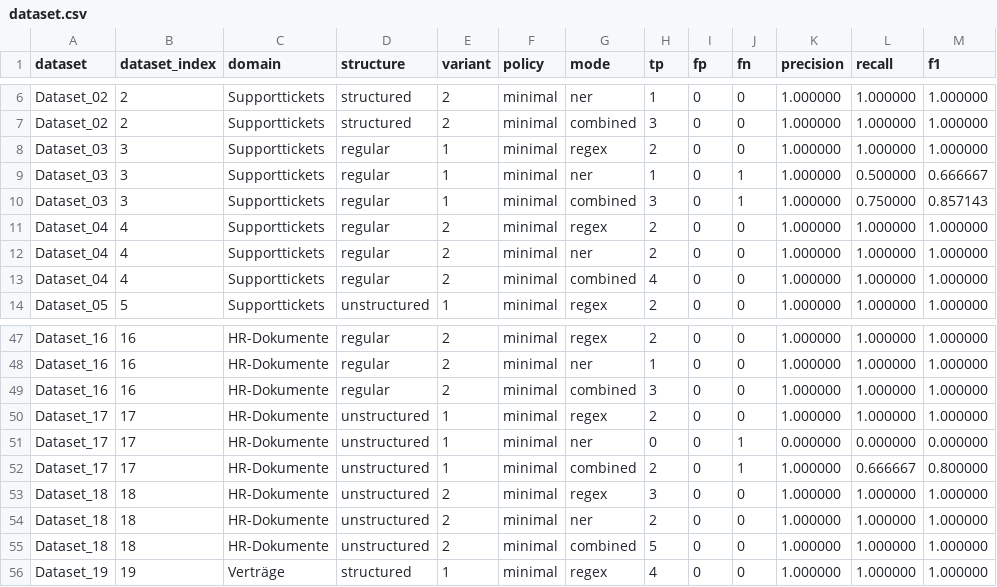
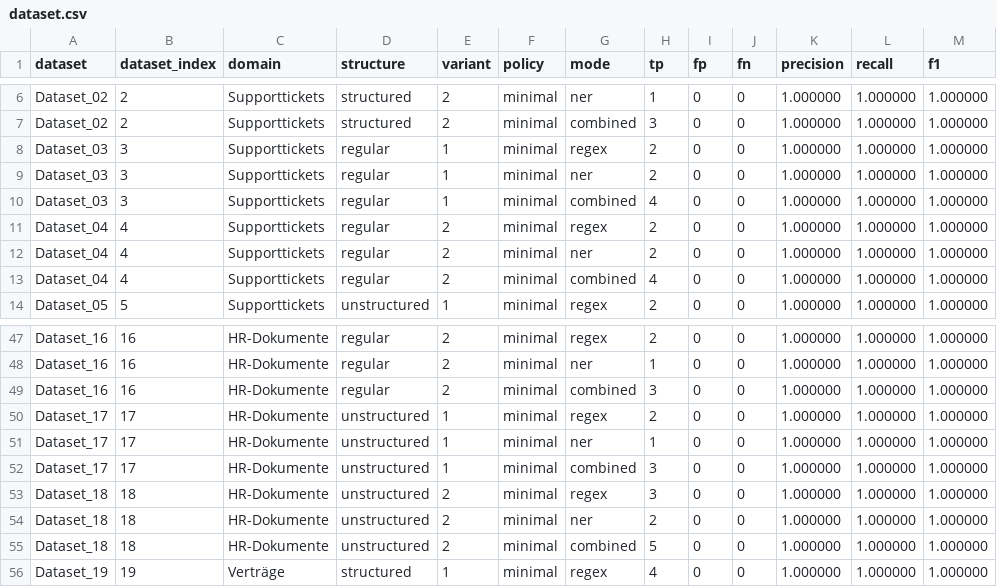
Before and after one commit to Hujary/anonymizer, a CSV file: evaluation/result/postprocess_on/minimal/csv/dataset.csv, drawn as a sheet; only a part is shown, gaps mark what is left out.

```diff
--- a/evaluation/result/postprocess_on/minimal/csv/dataset.csv
+++ b/evaluation/result/postprocess_on/minimal/csv/dataset.csv
@@ -8,4 +8,4 @@ Dataset_02,2,Supporttickets,structured,2,minimal,combined,3,0,0,1.000000,1.00000
 Dataset_03,3,Supporttickets,regular,1,minimal,regex,2,0,0,1.000000,1.000000,1.000000
-Dataset_03,3,Supporttickets,regular,1,minimal,ner,1,0,1,1.000000,0.500000,0.666667
-Dataset_03,3,Supporttickets,regular,1,minimal,combined,3,0,1,1.000000,0.750000,0.857143
+Dataset_03,3,Supporttickets,regular,1,minimal,ner,2,0,0,1.000000,1.000000,1.000000
+Dataset_03,3,Supporttickets,regular,1,minimal,combined,4,0,0,1.000000,1.000000,1.000000
 Dataset_04,4,Supporttickets,regular,2,minimal,regex,2,0,0,1.000000,1.000000,1.000000
@@ -50,4 +50,4 @@ Dataset_16,16,HR-Dokumente,regular,2,minimal,combined,3,0,0,1.000000,1.000000,1.
 Dataset_17,17,HR-Dokumente,unstructured,1,minimal,regex,2,0,0,1.000000,1.000000,1.000000
-Dataset_17,17,HR-Dokumente,unstructured,1,minimal,ner,0,0,1,0.000000,0.000000,0.000000
-Dataset_17,17,HR-Dokumente,unstructured,1,minimal,combined,2,0,1,1.000000,0.666667,0.800000
+Dataset_17,17,HR-Dokumente,unstructured,1,minimal,ner,1,0,0,1.000000,1.000000,1.000000
+Dataset_17,17,HR-Dokumente,unstructured,1,minimal,combined,3,0,0,1.000000,1.000000,1.000000
 Dataset_18,18,HR-Dokumente,unstructured,2,minimal,regex,3,0,0,1.000000,1.000000,1.000000
```
Also changed, not shown: evaluation/result/postprocess_on/minimal/csv/domain.csv, evaluation/result/postprocess_on/minimal/csv/domain_label.csv, 31 other files.
